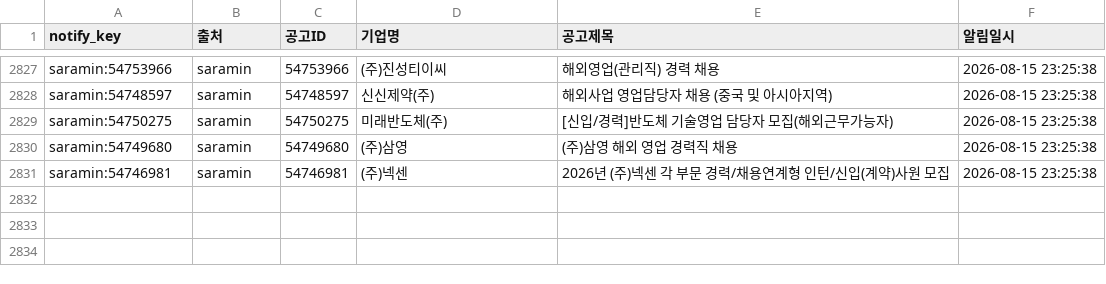
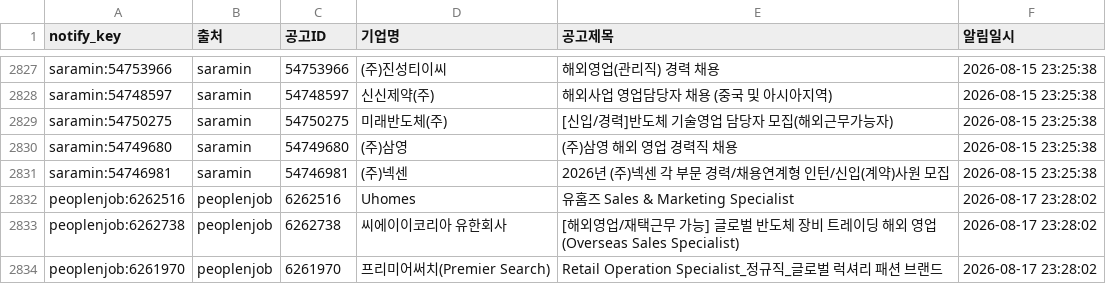
Before and after one commit to djgeum/RunETF, a CSV file: .github/job.bot/notified_jobs.csv, drawn as a sheet; only a part is shown, gaps mark what is left out.

```diff
--- a/.github/job.bot/notified_jobs.csv
+++ b/.github/job.bot/notified_jobs.csv
@@ -2831 +2831,4 @@ saramin:54749680,saramin,54749680,(주)삼영,(주)삼영   해외 영업 경력
 saramin:54746981,saramin,54746981,(주)넥센,2026년 (주)넥센 각 부문 경력/채용연계형 인턴/신입(계약)사원 모집,2026-08-15 23:25:38
+peoplenjob:6262516,peoplenjob,6262516,Uhomes,유홈즈 Sales & Marketing Specialist,2026-08-17 23:28:02
+peoplenjob:6262738,peoplenjob,6262738,씨에이이코리아 유한회사,[해외영업/재택근무 가능] 글로벌 반도체 장비 트레이딩 해외 영업 (Overseas Sales Specialist),2026-08-17 23:28:02
+peoplenjob:6261970,peoplenjob,6261970,프리미어써치(Premier Search),Retail Operation Specialist_정규직_글로벌 럭셔리 패션 브랜드,2026-08-17 23:28:02
```
Also changed, not shown: .github/job.bot/peoplenjob_main.csv, 2 other files.
